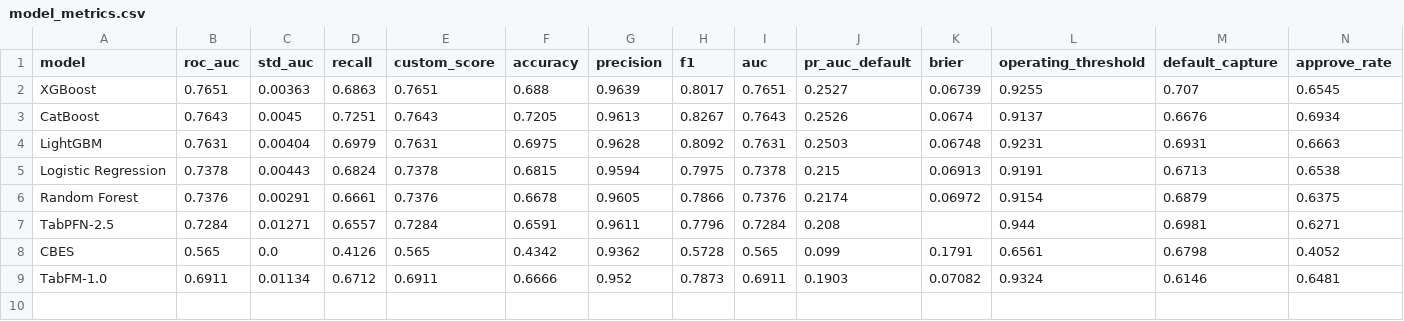
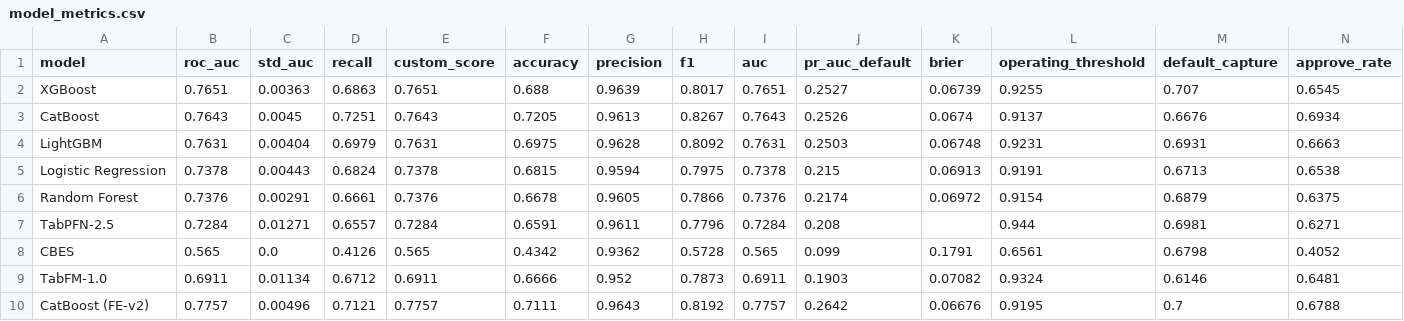
Before and after one commit to Shreyash-Thakur/SmartLend, a CSV file: backend/artifacts/model_metrics.csv, drawn as a sheet; the diff names each change by its address in the sheet, - before the commit and + after, or states it on an @@ line.

Commit message:
feat: put the best FE-v2 model on the dashboard leaderboard
'CatBoost (FE-v2)' at 0.7757 OOF, clearly labelled so it cannot be
mistaken for the v1-feature rows, scored at its own Youden operating
threshold like every other row (accuracy 0.7111, default capture 0.700,
approve rate 0.679). Written by a committed script, per the
artifacts-are-regenerated-never-hand-edited rule.

```diff
--- a/backend/artifacts/model_metrics.csv
+++ b/backend/artifacts/model_metrics.csv
+row 10: CatBoost (FE-v2) | 0.7757 | 0.00496 | 0.7121 | 0.7757 | 0.7111 | 0.9643 | 0.8192 | 0.7757 | 0.2642 | 0.06676 | 0.9195 | 0.7 | 0.6788
```
Also changed, not shown: 1 other file.
